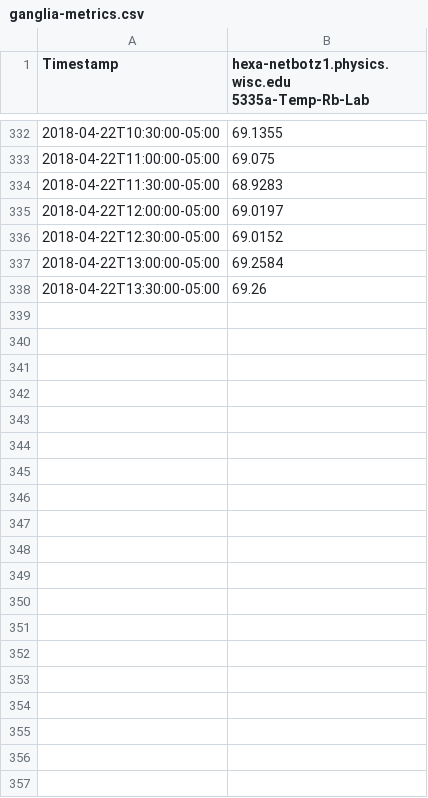
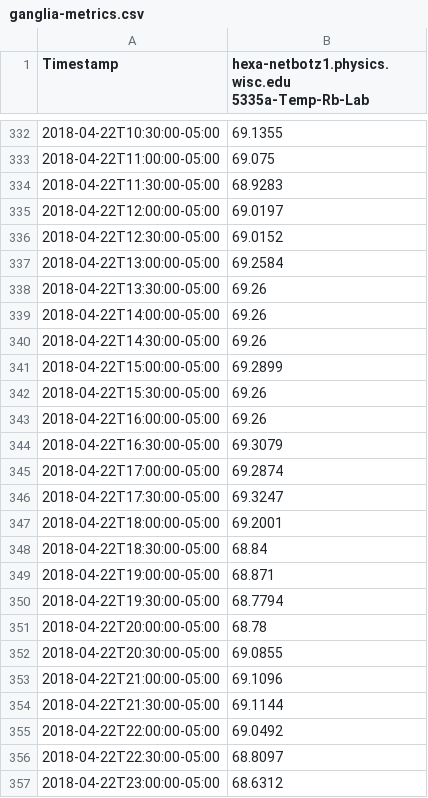
Before and after one commit to kwnminho/qdp, a CSV file: bin/ganglia-metrics.csv, drawn as a sheet; only a part is shown, gaps mark what is left out; the diff covers the shown part only.

```diff
--- a/bin/ganglia-metrics.csv
+++ b/bin/ganglia-metrics.csv
@@ -338 +338,20 @@ Timestamp,hexa-netbotz1.physics.wisc.edu 5335a-Temp-Rb-Lab
 2018-04-22T13:30:00-05:00,69.26
+2018-04-22T14:00:00-05:00,69.26
+2018-04-22T14:30:00-05:00,69.26
+2018-04-22T15:00:00-05:00,69.2899
+2018-04-22T15:30:00-05:00,69.26
+2018-04-22T16:00:00-05:00,69.26
+2018-04-22T16:30:00-05:00,69.3079
+2018-04-22T17:00:00-05:00,69.2874
+2018-04-22T17:30:00-05:00,69.3247
+2018-04-22T18:00:00-05:00,69.2001
+2018-04-22T18:30:00-05:00,68.84
+2018-04-22T19:00:00-05:00,68.871
+2018-04-22T19:30:00-05:00,68.7794
+2018-04-22T20:00:00-05:00,68.78
+2018-04-22T20:30:00-05:00,69.0855
+2018-04-22T21:00:00-05:00,69.1096
+2018-04-22T21:30:00-05:00,69.1144
+2018-04-22T22:00:00-05:00,69.0492
+2018-04-22T22:30:00-05:00,68.8097
+2018-04-22T23:00:00-05:00,68.6312
```
Also changed, not shown: 26 added rows elsewhere in this file, 7 other files.
